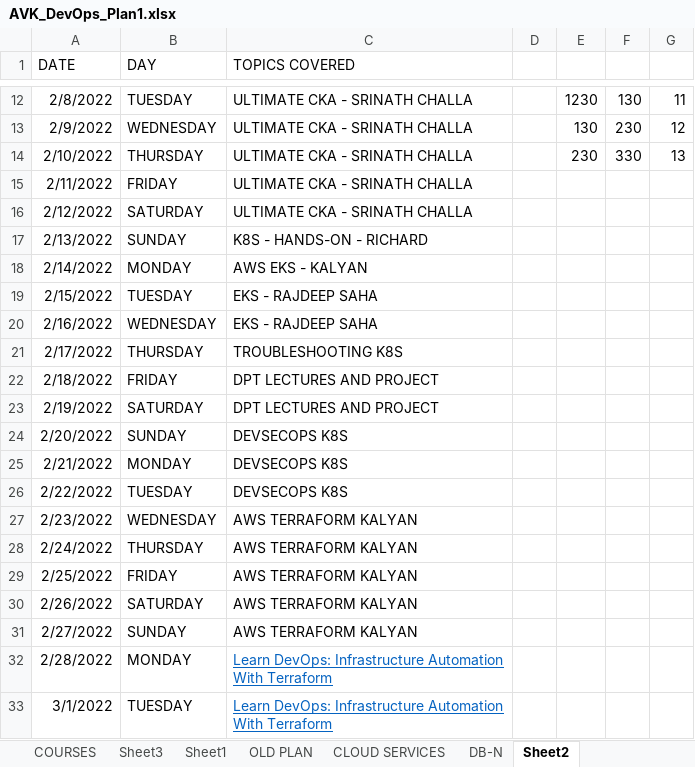
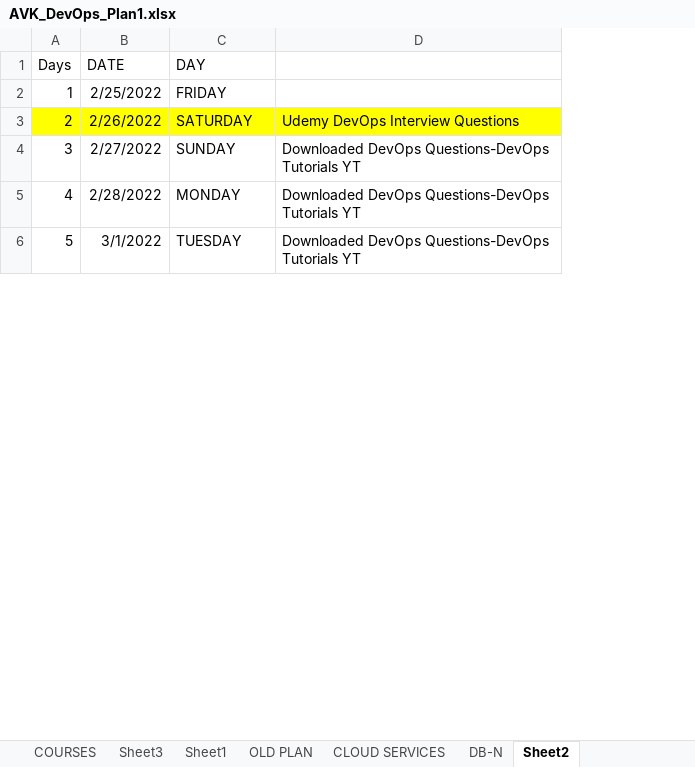
Before and after one commit to avardhineni/DevOps-Projects, an Excel workbook: avk_resume/AVK_DevOps_Plan1.xlsx, sheet Sheet2, drawn as a sheet; only a part is shown, gaps mark what is left out; values as stored, in another font and other column widths than the file's, no borders; removed rows and columns are numbered as before the commit, all else as after; the diff covers the shown part only; the diff names each change by its address in the sheet, - before the commit and + after, or states it on an @@ line.

Commit message:
Upload

```diff
--- a/avk_resume/AVK_DevOps_Plan1.xlsx (sheet Sheet2)
+++ b/avk_resume/AVK_DevOps_Plan1.xlsx (sheet Sheet2)
+column A (Days), rows 2-6: 1 | 2 | 3 | 4 | 5
-column C (TOPICS COVERED), rows 29-33: AWS TERRAFORM KALYAN | AWS TERRAFORM KALYAN | AWS TERRAFORM KALYAN | Learn DevOps: Infrastructure Automation With Terraform | Learn DevOps: Infrastructure Automation With Terraform
-column D, empty
-column E, empty
-column F, empty
-column G, empty
+column D, rows 3-6: Udemy DevOps Interview Questions | Downloaded DevOps Questions-DevOps Tutorials YT | Downloaded DevOps Questions-DevOps Tutorials YT | Downloaded DevOps Questions-DevOps Tutorials YT
-row 12: 2/8/2022 | TUESDAY | ULTIMATE CKA - SRINATH CHALLA |  | 1230 | 130 | 11
-row 13: 2/9/2022 | WEDNESDAY | ULTIMATE CKA - SRINATH CHALLA |  | 130 | 230 | 12
-row 14: 2/10/2022 | THURSDAY | ULTIMATE CKA - SRINATH CHALLA |  | 230 | 330 | 13
-row 15: 2/11/2022 | FRIDAY | ULTIMATE CKA - SRINATH CHALLA
-row 16: 2/12/2022 | SATURDAY | ULTIMATE CKA - SRINATH CHALLA
-row 17: 2/13/2022 | SUNDAY | K8S - HANDS-ON - RICHARD
-row 18: 2/14/2022 | MONDAY | AWS EKS - KALYAN
-row 19: 2/15/2022 | TUESDAY | EKS - RAJDEEP SAHA
-row 20: 2/16/2022 | WEDNESDAY | EKS - RAJDEEP SAHA
-row 21: 2/17/2022 | THURSDAY | TROUBLESHOOTING K8S
-row 22: 2/18/2022 | FRIDAY | DPT LECTURES AND PROJECT
-row 23: 2/19/2022 | SATURDAY | DPT LECTURES AND PROJECT
-row 24: 2/20/2022 | SUNDAY | DEVSECOPS K8S
-row 25: 2/21/2022 | MONDAY | DEVSECOPS K8S
-row 26: 2/22/2022 | TUESDAY | DEVSECOPS K8S
-row 27: 2/23/2022 | WEDNESDAY | AWS TERRAFORM KALYAN
-row 28: 2/24/2022 | THURSDAY | AWS TERRAFORM KALYAN
-B3:C3 fill: none
+B3:C3 fill: #FFFF00
```
Also changed, not shown: 14 added rows and 10 removed rows elsewhere in this sheet.
